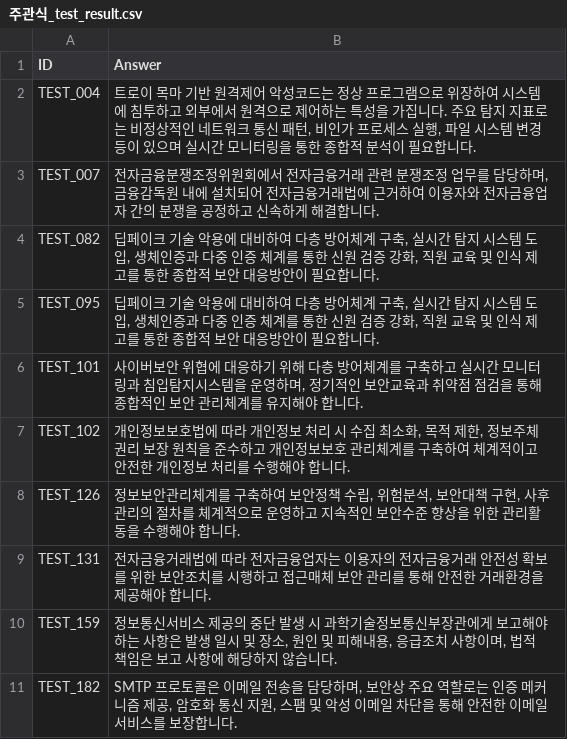
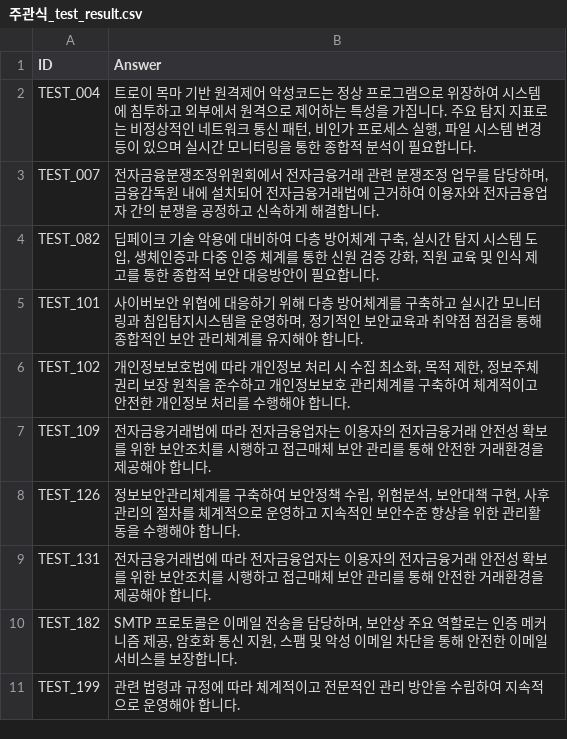
Before and after one commit to ANGIBU/financial_security_ai_model, a CSV file: 주관식_test_result.csv, drawn as a sheet; removed rows and columns are numbered as before the commit, all else as after; the diff names each change by its address in the sheet, - before the commit and + after, or states it on an @@ line.

```diff
--- a/주관식_test_result.csv
+++ b/주관식_test_result.csv
-row 5: TEST_095 | 딥페이크 기술 악용에 대비하여 다층 방어체계 구축, 실시간 탐지 시스템 도입, 생체인증과 다중 인증 체계를 통한 신원 검증 강화, 직원 교육 및 인식 제고를 통한 종합적 보안 대응방안이 필요합니다.
+row 7: TEST_109 | 전자금융거래법에 따라 전자금융업자는 이용자의 전자금융거래 안전성 확보를 위한 보안조치를 시행하고 접근매체 보안 관리를 통해 안전한 거래환경을 제공해야 합니다.
-row 10: TEST_159 | 정보통신서비스 제공의 중단 발생 시 과학기술정보통신부장관에게 보고해야 하는 사항은 발생 일시 및 장소, 원인 및 피해내용, 응급조치 사항이며, 법적 책임은 보고 사항에 해당하지 않습니다.
+row 11: TEST_199 | 관련 법령과 규정에 따라 체계적이고 전문적인 관리 방안을 수립하여 지속적으로 운영해야 합니다.
```
Also changed, not shown: 2 other files.
